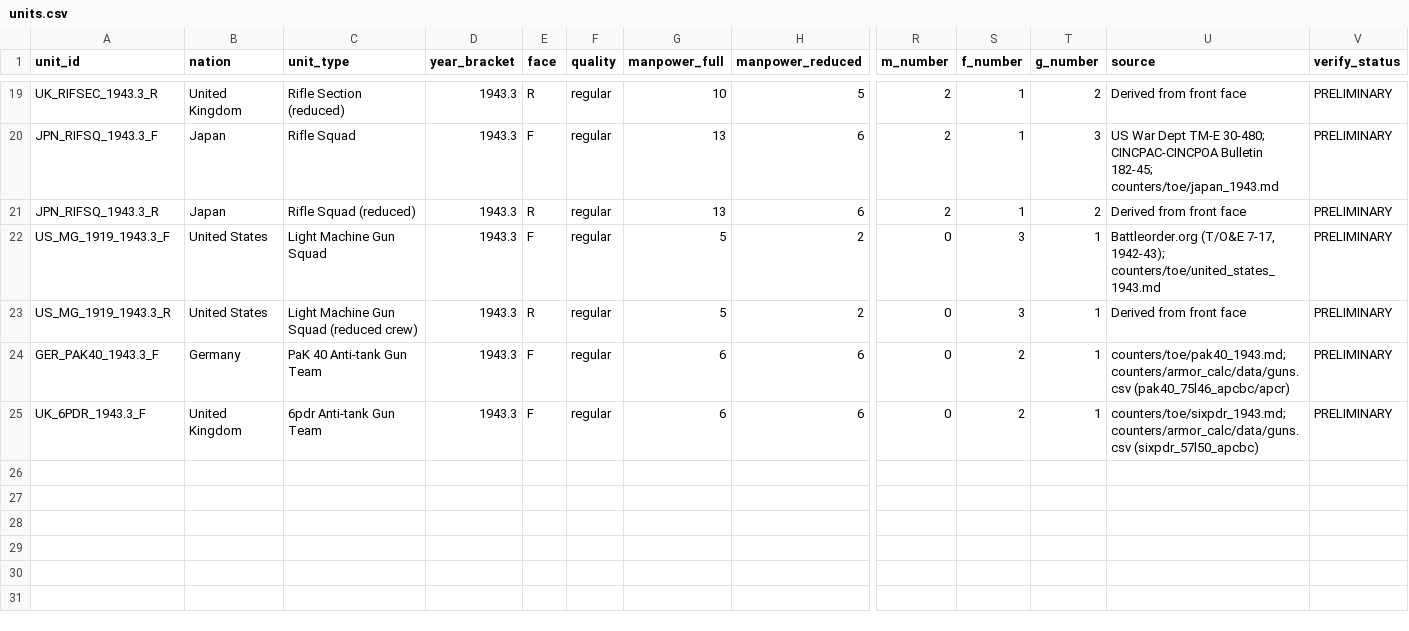
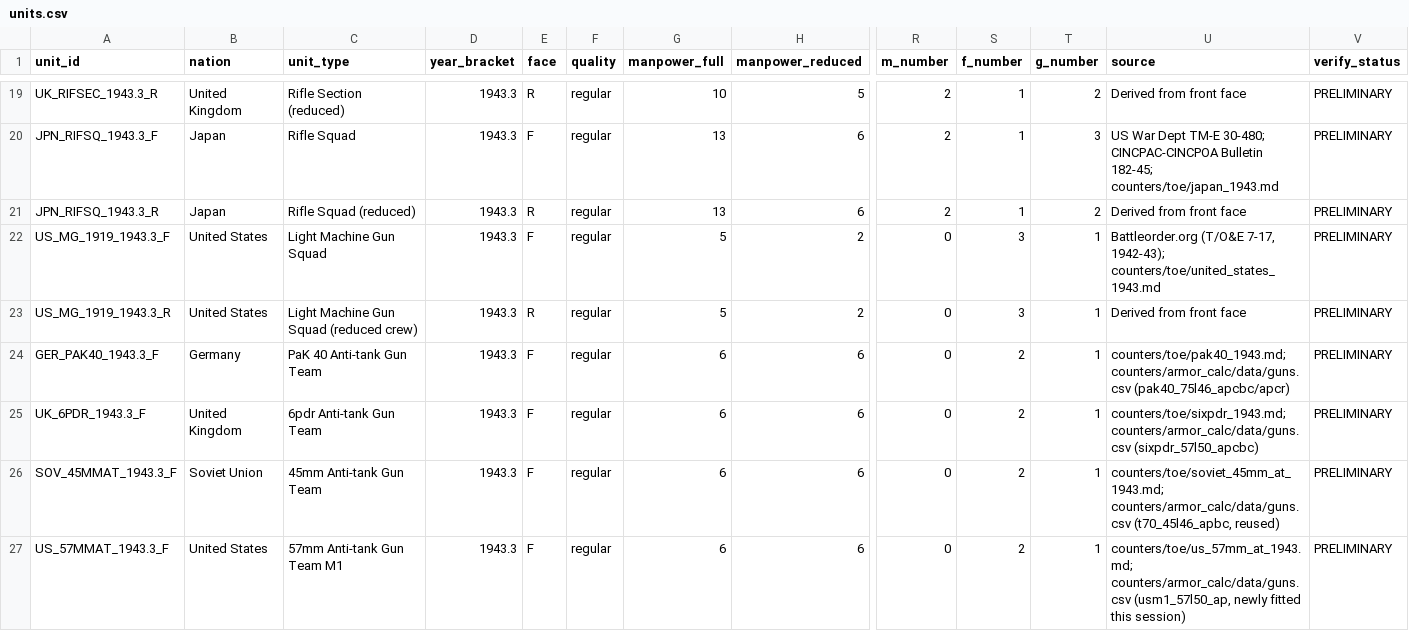
Before and after one commit to spugnoid/wdr-wargame, a CSV file: counters/infantry_calc/data/units.csv, drawn as a sheet; only a part is shown, gaps mark what is left out; rows hold the shown columns only; the diff names each change by its address in the sheet, - before the commit and + after, or states it on an @@ line.

```diff
--- a/counters/infantry_calc/data/units.csv
+++ b/counters/infantry_calc/data/units.csv
+row 26: SOV_45MMAT_1943.3_F | Soviet Union | 45mm Anti-tank Gun Team | 1943.3 | F | regular | 6 | 6 | 0 | 2 | 1 | counters/toe/soviet_45mm_at_1943.md; counters/armor_calc/data/guns.csv (t70_45l46_apbc, reused) | PRELIMINARY
+row 27: US_57MMAT_1943.3_F | United States | 57mm Anti-tank Gun Team M1 | 1943.3 | F | regular | 6 | 6 | 0 | 2 | 1 | counters/toe/us_57mm_at_1943.md; counters/armor_calc/data/guns.csv (usm1_57l50_ap, newly fitted this session) | PRELIMINARY
```
Also changed, not shown: counters/armor_calc/data/gun_calibration.csv, counters/armor_calc/data/guns.csv, 12 other files.
